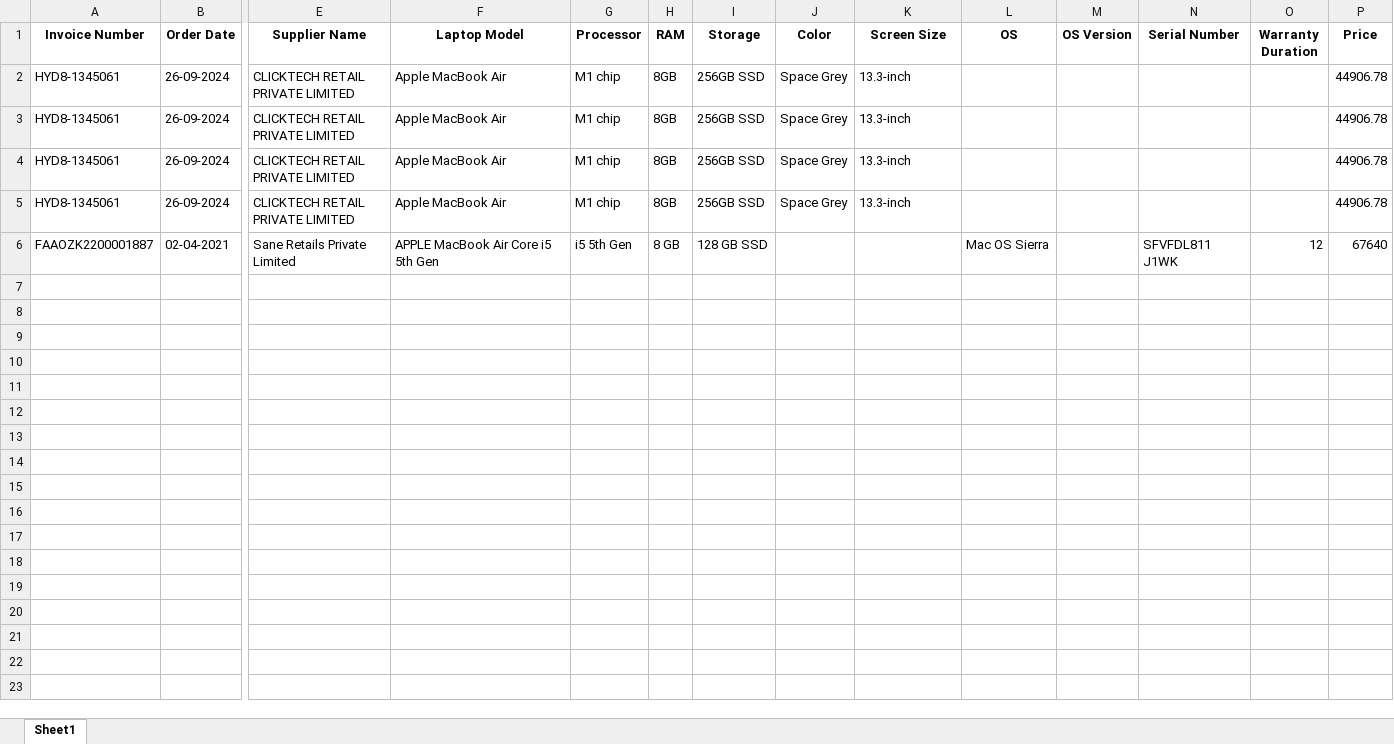
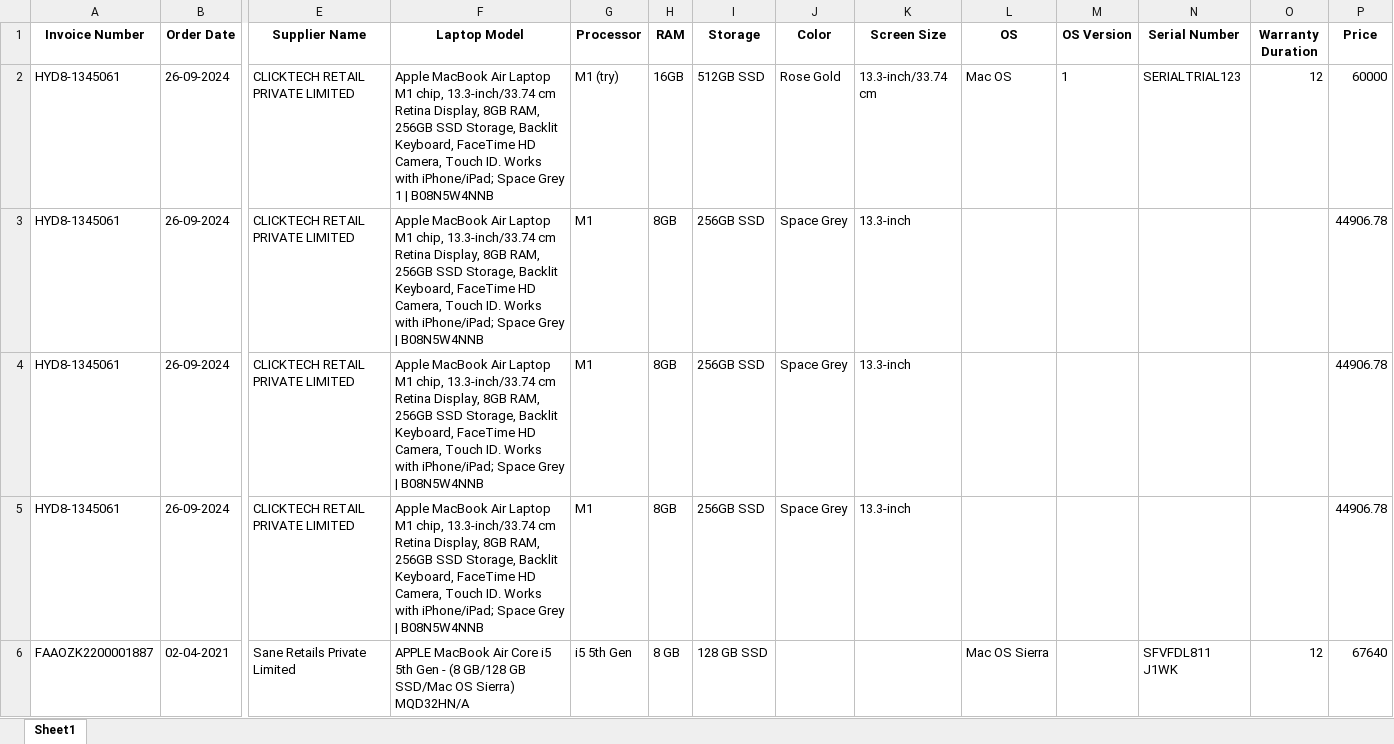
Before and after one commit to RishabhSpark/asset-management, an Excel workbook: output/assets/laptop_invoices_download.xlsx, sheet Sheet1, drawn as a sheet; only a part is shown, gaps mark what is left out; values as stored, in another font and other column widths than the file's, no borders; the diff names each change by its address in the sheet, - before the commit and + after, or states it on an @@ line.

```diff
--- a/output/assets/laptop_invoices_download.xlsx (sheet Sheet1)
+++ b/output/assets/laptop_invoices_download.xlsx (sheet Sheet1)
-F2 (Laptop Model): …MacBook Air
+F2 (Laptop Model): …MacBook Air Laptop M1 chip, 13.3-inch/33.74 cm Retina Display, 8GB RAM, 256GB SSD Storage, Backlit Keyboard, FaceTime HD Camera, Touch ID. Works with iPhone/iPad; Space Grey 1 | B08N5W4NNB
-G2 (Processor): M1 chip
+G2 (Processor): M1 (try)
-H2 (RAM): 8GB
+H2 (RAM): 16GB
-I2 (Storage): 256GB SSD
+I2 (Storage): 512GB SSD
-J2 (Color): Space Grey
+J2 (Color): Rose Gold
-K2 (Screen Size): 13.3-inch
+K2 (Screen Size): 13.3-inch/33.74 cm
-L2 (OS): (empty)
+L2 (OS): Mac OS
-M2 (OS Version): (empty)
+M2 (OS Version): 1
-N2 (Serial Number): (empty)
+N2 (Serial Number): SERIALTRIAL123
-O2 (Warranty Duration): (empty)
+O2 (Warranty Duration): 12
-P2 (Price): 44906.78
+P2 (Price): 60000
-F3:F5 (Laptop Model): …MacBook Air
+F3:F5 (Laptop Model): …MacBook Air Laptop M1 chip, 13.3-inch/33.74 cm Retina Display, 8GB RAM, 256GB SSD Storage, Backlit Keyboard, FaceTime HD Camera, Touch ID. Works with iPhone/iPad; Space Grey | B08N5W4NNB
-G3:G5 (Processor): M1 chip
+G3:G5 (Processor): M1
-F6 (Laptop Model): …5th Gen
+F6 (Laptop Model): …5th Gen - (8 GB/128 GB SSD/Mac OS Sierra) MQD32HN/A
```
Also changed, not shown: 9 other files.
